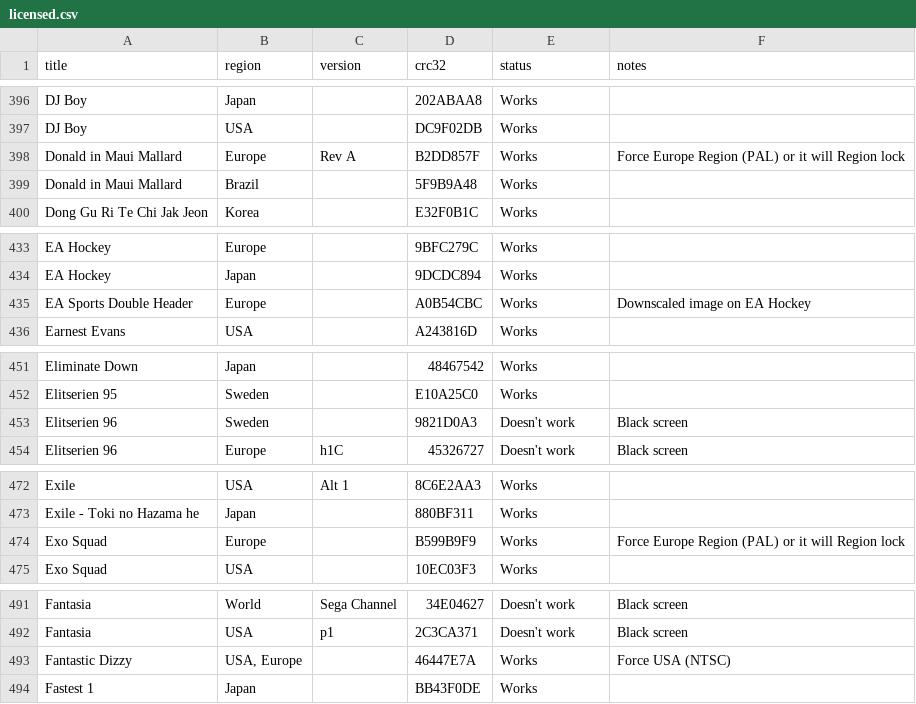
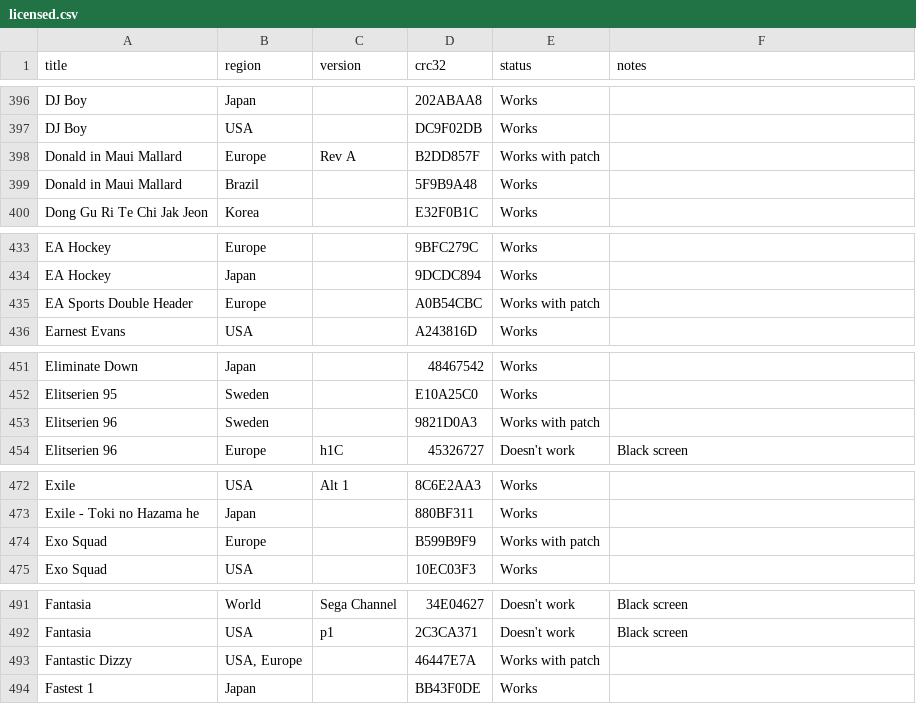
Before and after one commit to DanTheMan827-Hakchi/m2engage-compatibility, a CSV file: _data/licensed.csv, drawn as a sheet; only a part is shown, gaps mark what is left out; the diff covers the shown part only.

```diff
--- a/_data/licensed.csv
+++ b/_data/licensed.csv
@@ -397,3 +397,3 @@ DJ Boy,Japan,,202ABAA8,Works,,
 DJ Boy,USA,,DC9F02DB,Works,,
-Donald in Maui Mallard,Europe,Rev A,B2DD857F,Works,Force Europe Region (PAL) or it will Region lock,
+Donald in Maui Mallard,Europe,Rev A,B2DD857F,Works with patch,,
 Donald in Maui Mallard,Brazil,,5F9B9A48,Works,,
@@ -434,3 +434,3 @@ EA Hockey,Europe,,9BFC279C,Works,,
 EA Hockey,Japan,,9DCDC894,Works,,
-EA Sports Double Header,Europe,,A0B54CBC,Works,Downscaled image on EA Hockey,
+EA Sports Double Header,Europe,,A0B54CBC,Works with patch,,
 Earnest Evans,USA,,A243816D,Works,,
@@ -452,3 +452,3 @@ Eliminate Down,Japan,,48467542,Works,,
 Elitserien 95,Sweden,,E10A25C0,Works,,
-Elitserien 96,Sweden,,9821D0A3,Doesn't work,Black screen,
+Elitserien 96,Sweden,,9821D0A3,Works with patch,,
 Elitserien 96,Europe,h1C,45326727,Doesn't work,Black screen,
@@ -473,3 +473,3 @@ Exile,USA,Alt 1,8C6E2AA3,Works,,
 Exile - Toki no Hazama he,Japan,,880BF311,Works,,
-Exo Squad,Europe,,B599B9F9,Works,Force Europe Region (PAL) or it will Region lock,
+Exo Squad,Europe,,B599B9F9,Works with patch,,
 Exo Squad,USA,,10EC03F3,Works,,
@@ -492,3 +492,3 @@ Fantasia,World,Sega Channel,34E04627,Doesn't work,Black screen,
 Fantasia,USA,p1,2C3CA371,Doesn't work,Black screen,
-Fantastic Dizzy,"USA, Europe",,46447E7A,Works,Force USA (NTSC),
+Fantastic Dizzy,"USA, Europe",,46447E7A,Works with patch,,
 Fastest 1,Japan,,BB43F0DE,Works,,
```
Also changed, not shown: 59 edited cells elsewhere in this file, 1 other file.
